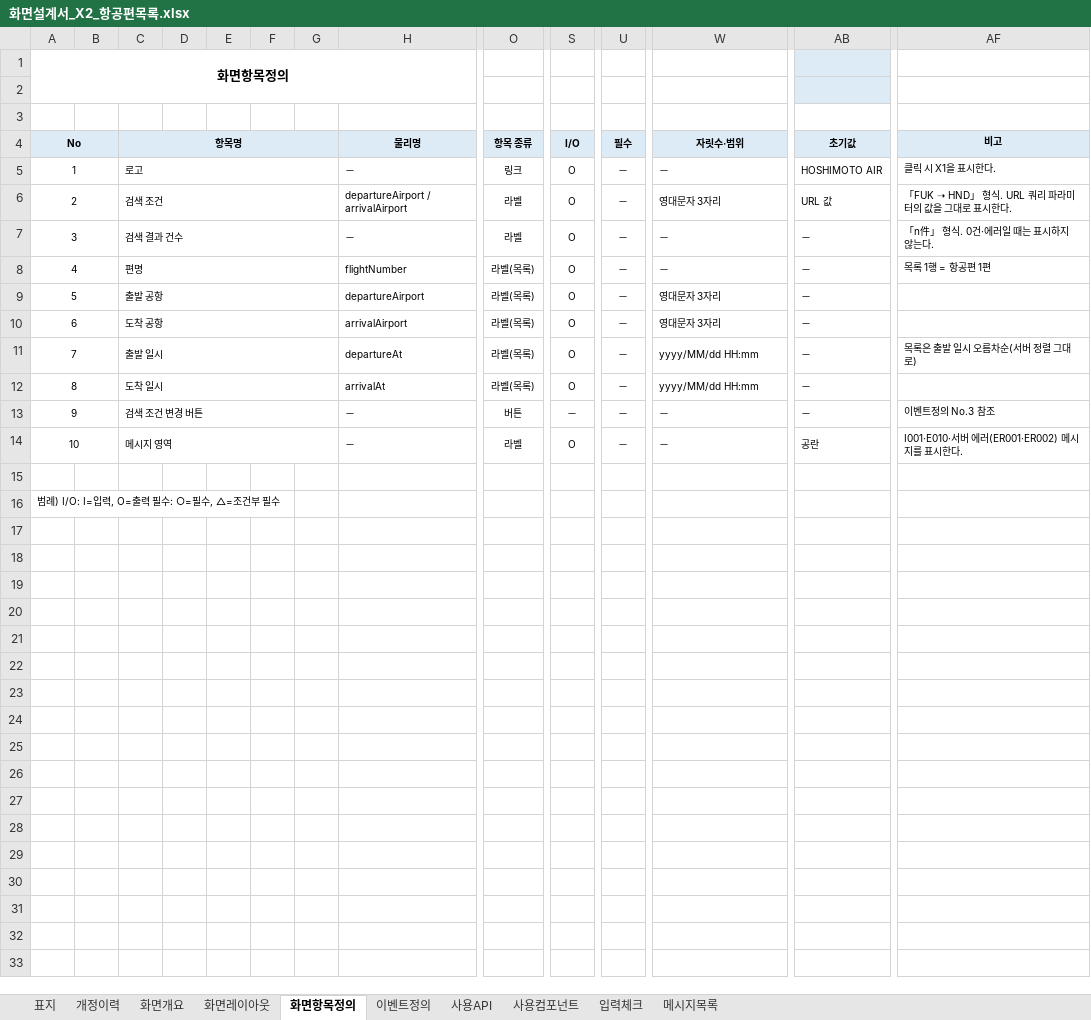
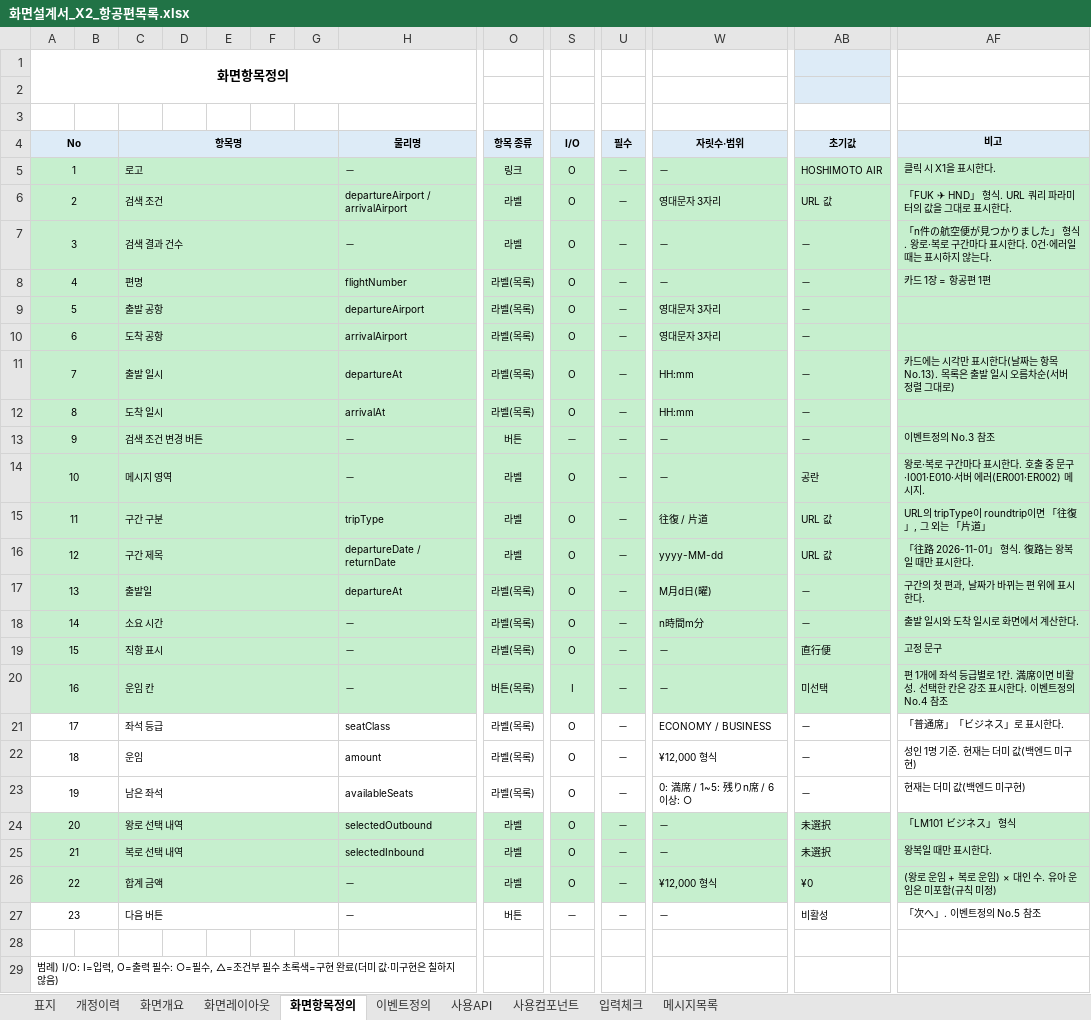
Before and after one commit to yisanjin96-svg/SpringLab01, an Excel workbook: doc/excel/화면설계서_X2_항공편목록.xlsx, sheet 화면항목정의, drawn as a sheet; only a part is shown, gaps mark what is left out; values as stored, in another font and other column widths than the file's, no borders; addresses are those after the commit; rows hold the shown columns only; the diff covers the shown part only; the diff names each change by its address in the sheet, - before the commit and + after, or states it on an @@ line.

```diff
--- a/doc/excel/화면설계서_X2_항공편목록.xlsx (sheet 화면항목정의)
+++ b/doc/excel/화면설계서_X2_항공편목록.xlsx (sheet 화면항목정의)
-A5:AF14 fill: none
+A5:AF14 fill: #C6EFCE
-AF6 (비고): 「FUK ➝ HND」 형식. URL 쿼리 파라미터의 값을 그대로 표시한다.
+AF6 (비고): 「FUK ✈ HND」 형식. URL 쿼리 파라미터의 값을 그대로 표시한다.
-AF7 (비고): 「n件」 형식. 0건·에러일 때는 표시하지 않는다.
+AF7 (비고): 「n件の航空便が見つかりました」 형식. 왕로·복로 구간마다 표시한다. 0건·에러일 때는 표시하지 않는다.
-AF8 (비고): 목록 1행 = 항공편 1편
+AF8 (비고): 카드 1장 = 항공편 1편
-W11:W12 (자릿수·범위): yyyy/MM/dd HH:mm
+W11:W12 (자릿수·범위): HH:mm
-AF11 (비고): 목록은 출발 일시 오름차순(서버 정렬 그대로)
+AF11 (비고): 카드에는 시각만 표시한다(날짜는 항목 No.13). 목록은 출발 일시 오름차순(서버 정렬 그대로)
-AF14 (비고): I001·E010·서버 에러(ER001·ER002) 메시지를 표시한다.
+AF14 (비고): 왕로·복로 구간마다 표시한다. 호출 중 문구·I001·E010·서버 에러(ER001·ER002) 메시지.
+row 15: 11 |  | 구간 구분 |  |  |  |  | tripType | 라벨 | O | － | 往復 / 片道 | URL 값 | URL의 tripType이 roundtrip이면 「往復」, 그 외는 「片道」
+row 16: 12 |  | 구간 제목 |  |  |  |  | departureDate / returnDate | 라벨 | O | － | yyyy-MM-dd | URL 값 | 「往路 2026-11-01」 형식. 復路는 왕복일 때만 표시한다.
+row 17: 13 |  | 출발일 |  |  |  |  | departureAt | 라벨(목록) | O | － | M月d日(曜) | － | 구간의 첫 편과, 날짜가 바뀌는 편 위에 표시한다.
+row 18: 14 |  | 소요 시간 |  |  |  |  | － | 라벨(목록) | O | － | n時間m分 | － | 출발 일시와 도착 일시로 화면에서 계산한다.
+row 19: 15 |  | 직항 표시 |  |  |  |  | － | 라벨(목록) | O | － | － | 直行便 | 고정 문구
+row 20: 16 |  | 운임 칸 |  |  |  |  | － | 버튼(목록) | I | － | － | 미선택 | 편 1개에 좌석 등급별로 1칸. 満席이면 비활성. 선택한 칸은 강조 표시한다. 이벤트정의 No.4 참조
+row 21: 17 |  | 좌석 등급 |  |  |  |  | seatClass | 라벨(목록) | O | － | ECONOMY / BUSINESS | － | 「普通席」「ビジネス」로 표시한다.
+row 22: 18 |  | 운임 |  |  |  |  | amount | 라벨(목록) | O | － | ¥12,000 형식 | － | 성인 1명 기준. 현재는 더미 값(백엔드 미구현)
+row 23: 19 |  | 남은 좌석 |  |  |  |  | availableSeats | 라벨(목록) | O | － | 0: 満席 / 1~5: 残りn席 / 6 이상: ○ | － | 현재는 더미 값(백엔드 미구현)
+row 24: 20 |  | 왕로 선택 내역 |  |  |  |  | selectedOutbound | 라벨 | O | － | － | 未選択 | 「LM101 ビジネス」 형식
+row 25: 21 |  | 복로 선택 내역 |  |  |  |  | selectedInbound | 라벨 | O | － | － | 未選択 | 왕복일 때만 표시한다.
+row 26: 22 |  | 합계 금액 |  |  |  |  | － | 라벨 | O | － | ¥12,000 형식 | ¥0 | (왕로 운임 + 복로 운임) × 대인 수. 유아 운임은 미포함(규칙 미정)
+row 27: 23 |  | 다음 버튼 |  |  |  |  | － | 버튼 | － | － | － | 비활성 | 「次へ」. 이벤트정의 No.5 참조
@@ column A (No) renumbered from row 29 down @@
```
Also changed, not shown: cell formats elsewhere in this sheet, sheet 사용API, sheet 입력체크, sheet 사용컴포넌트, sheet 이벤트정의, sheet 메시지목록, sheet 화면개요, 3 more sheets, charts or pictures, 33 other files.
